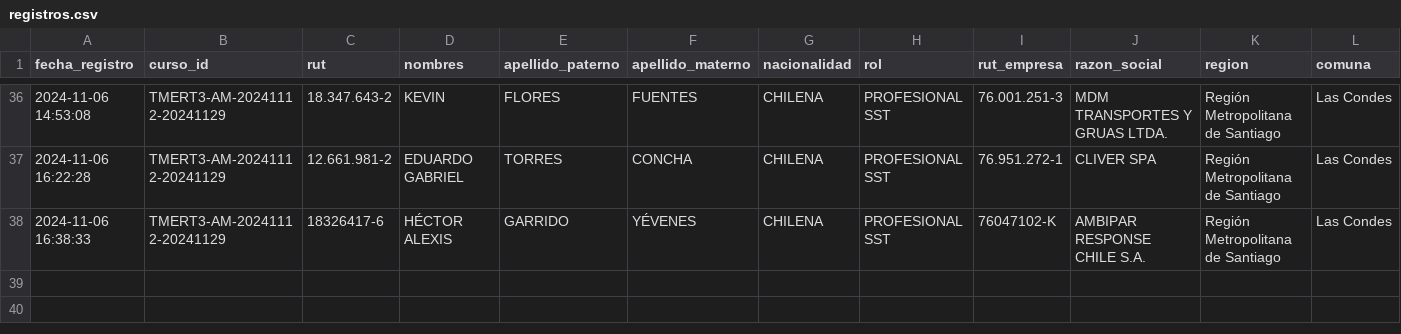
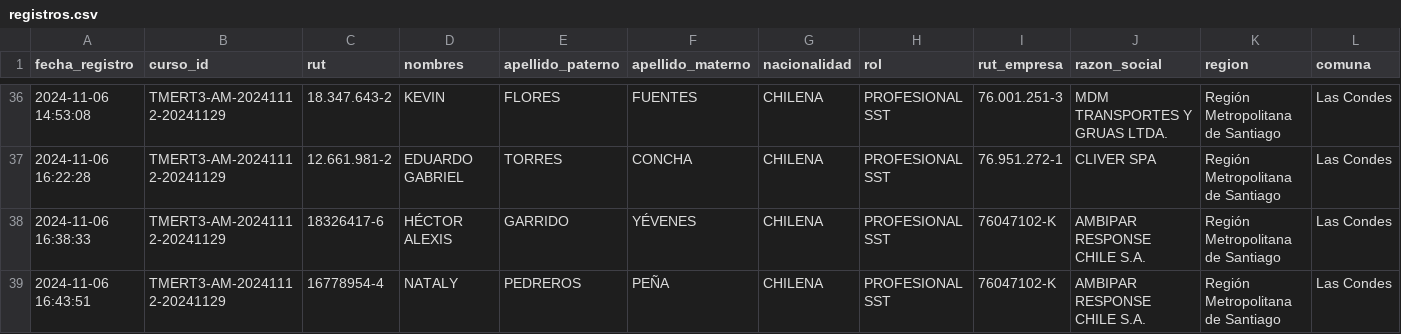
Before and after one commit to DVicenteC/InscripcionCursoTMERT, a CSV file: data/registros.csv, drawn as a sheet; only a part is shown, gaps mark what is left out; rows hold the shown columns only; the diff names each change by its address in the sheet, - before the commit and + after, or states it on an @@ line.

Commit message:
Nuevo registro 2024-11-06 16:43:51.690558

```diff
--- a/data/registros.csv
+++ b/data/registros.csv
+row 39: 2024-11-06 16:43:51 | TMERT3-AM-20241112-20241129 | 16778954-4 | NATALY | PEDREROS | PEÑA | CHILENA | PROFESIONAL SST | 76047102-K | AMBIPAR RESPONSE CHILE S.A. | Región Metropolitana de Santiago | Las Condes
```
